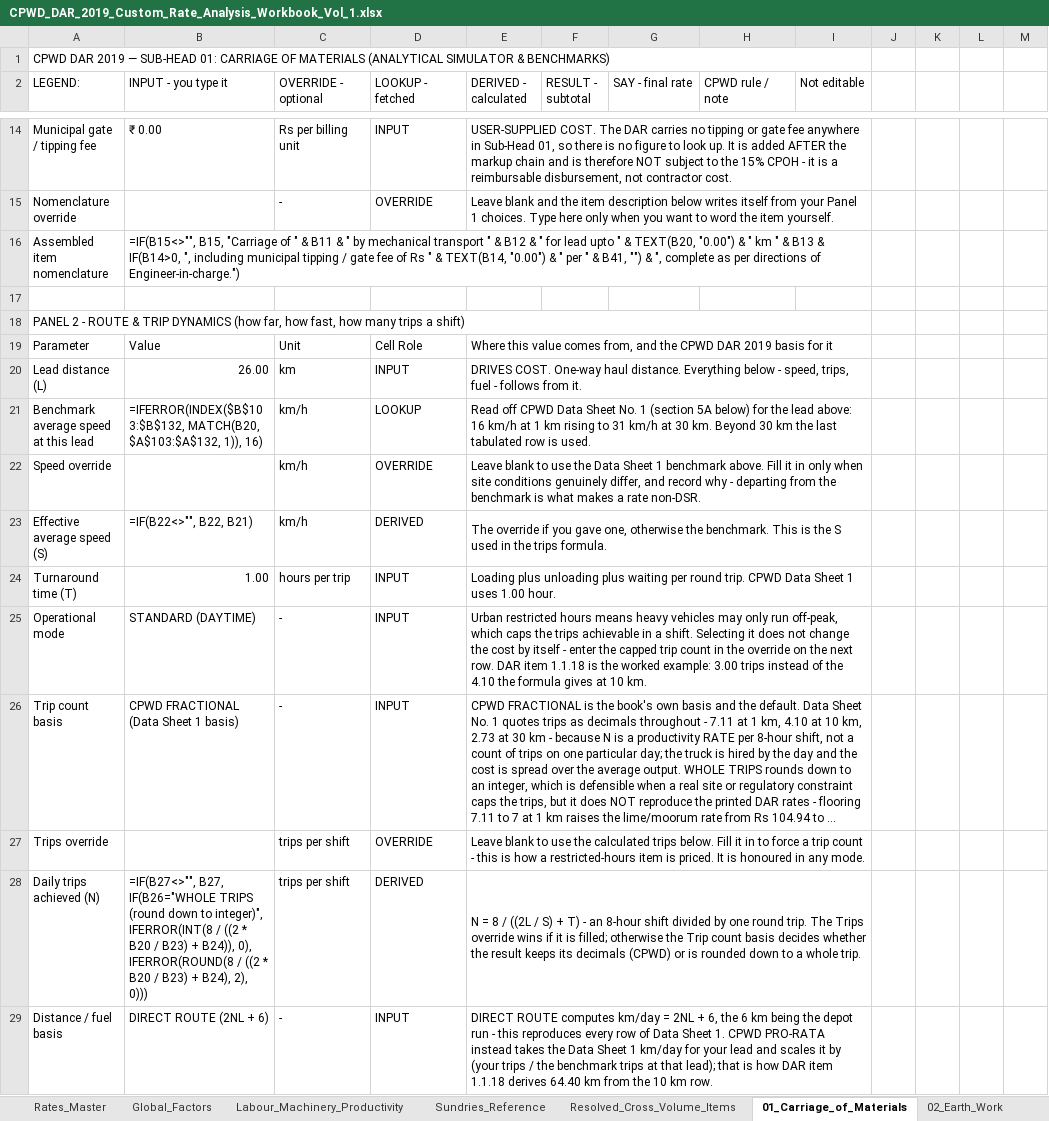
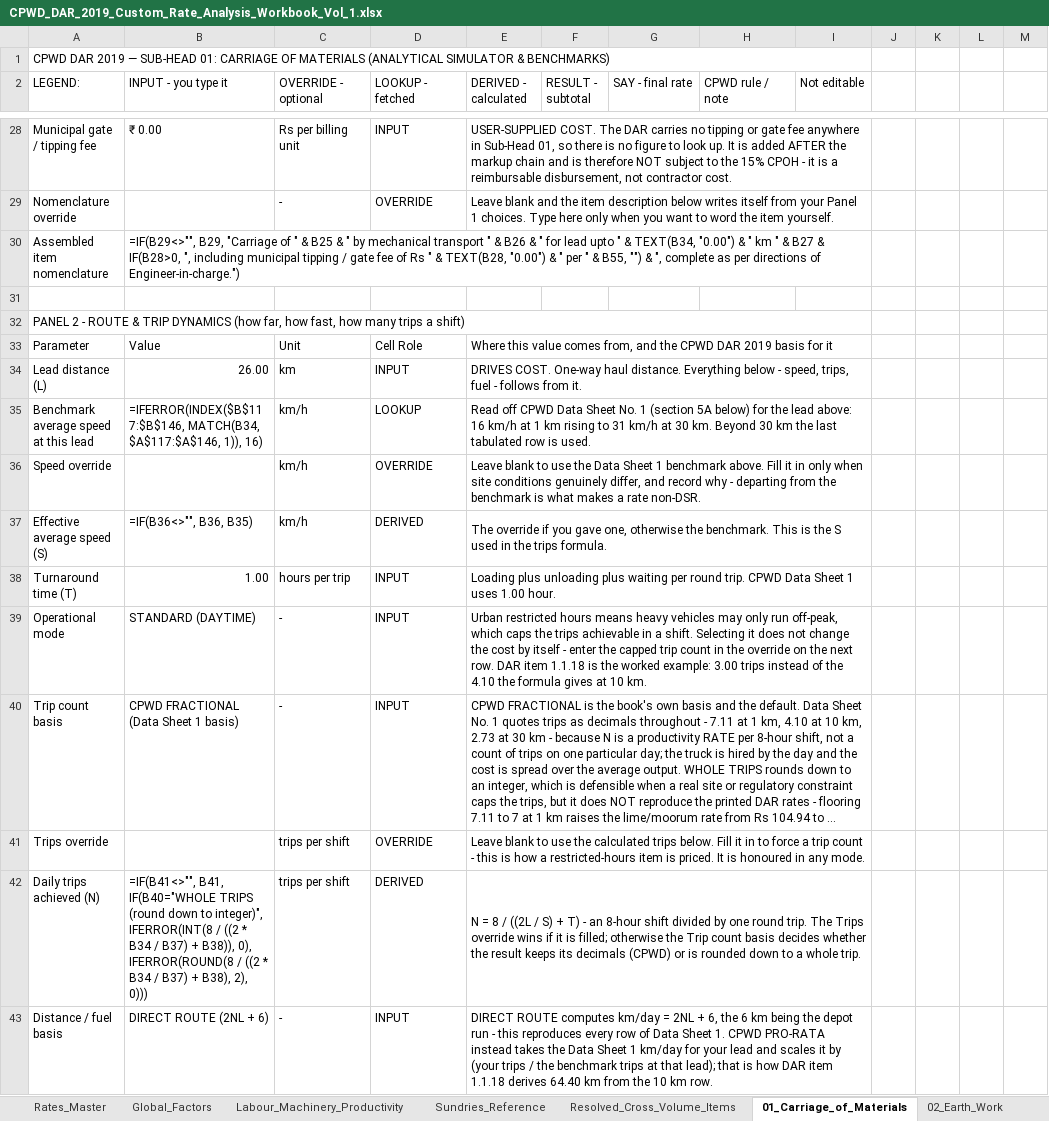
Before and after one commit to NishantAgarwal03/cpwd-dar-2019-excel, an Excel workbook: CPWD_DAR_2019_Custom_Rate_Analysis_Workbook_Vol_1.xlsx, sheet 01_Carriage_of_Materials, drawn as a sheet; only a part is shown, gaps mark what is left out; long unchanged cells end in …; values as stored, in another font and other column widths than the file's, no cell formats; formulas without a stored value are shown as written; addresses are those after the commit; the diff covers the shown part only; the diff names each change by its address in the sheet, - before the commit and + after, or states it on an @@ line.

```diff
--- a/CPWD_DAR_2019_Custom_Rate_Analysis_Workbook_Vol_1.xlsx (sheet 01_Carriage_of_Materials)
+++ b/CPWD_DAR_2019_Custom_Rate_Analysis_Workbook_Vol_1.xlsx (sheet 01_Carriage_of_Materials)
@@ column A (LEGEND:) renumbered between rows 8 and 228 @@
-B30 (INPUT - you type it): =IF(B15<>"", B15, "Carriage of " & B11 & " by mechanical transport " & B12 & " for lead upto " & TEXT(B20, "0.00") & " km " & B13 & IF(B14>0, ", including municipal tipping / gate fee of Rs " & TEXT(B14, "0.00") & " per " & B41, "") &…
+B30 (INPUT - you type it): =IF(B29<>"", B29, "Carriage of " & B25 & " by mechanical transport " & B26 & " for lead upto " & TEXT(B34, "0.00") & " km " & B27 & IF(B28>0, ", including municipal tipping / gate fee of Rs " & TEXT(B28, "0.00") & " per " & B55, "") &…
-B35 (INPUT - you type it): =IFERROR(INDEX($B$103:$B$132, MATCH(B20, $A$103:$A$132, 1)), 16)
+B35 (INPUT - you type it): =IFERROR(INDEX($B$117:$B$146, MATCH(B34, $A$117:$A$146, 1)), 16)
-B37 (INPUT - you type it): =IF(B22<>"", B22, B21)
+B37 (INPUT - you type it): =IF(B36<>"", B36, B35)
-B42 (INPUT - you type it): =IF(B27<>"", B27, IF(B26="WHOLE TRIPS (round down to integer)", IFERROR(INT(8 / ((2 * B20 / B23) + B24)), 0), IFERROR(ROUND(8 / ((2 * B20 / B23) + B24), 2), 0)))
+B42 (INPUT - you type it): =IF(B41<>"", B41, IF(B40="WHOLE TRIPS (round down to integer)", IFERROR(INT(8 / ((2 * B34 / B37) + B38)), 0), IFERROR(ROUND(8 / ((2 * B34 / B37) + B38), 2), 0)))
```
Also changed, not shown: 16 added rows, 121 edited cells and merged cells elsewhere in this sheet, cell formats, 3 other files.
